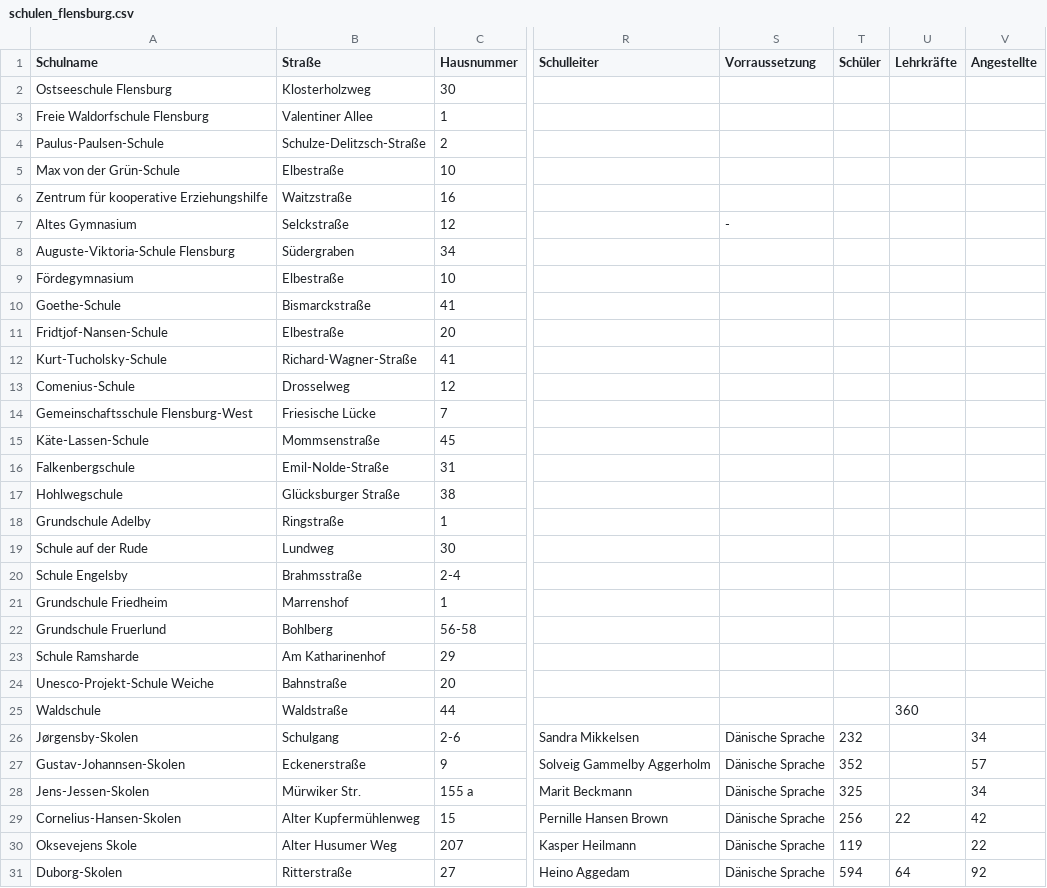
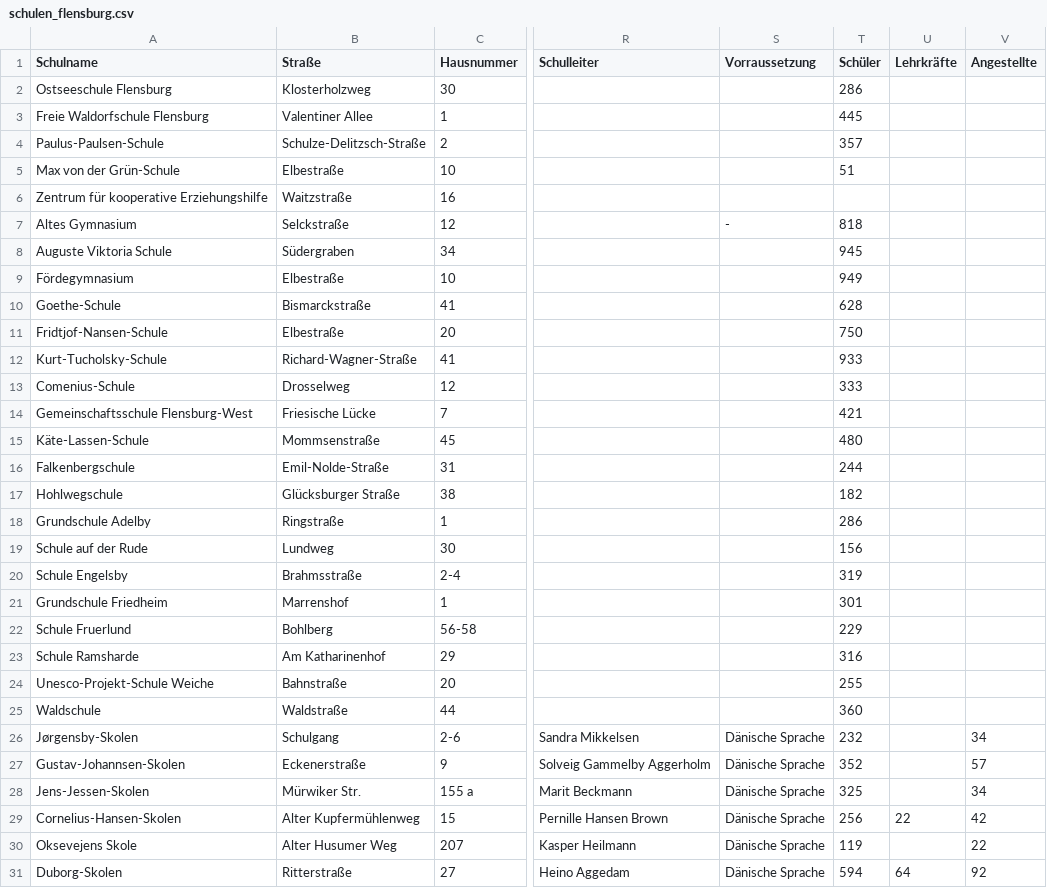
Before and after one commit to oklabflensburg/open-school-map, a CSV file: data/schulen_flensburg.csv, drawn as a sheet; only a part is shown, gaps mark what is left out; the diff names each change by its address in the sheet, - before the commit and + after, or states it on an @@ line.

Commit message:
added data

```diff
--- a/data/schulen_flensburg.csv
+++ b/data/schulen_flensburg.csv
-T2 (Schüler): (empty)
+T2 (Schüler): 286
-T3 (Schüler): (empty)
+T3 (Schüler): 445
-T4 (Schüler): (empty)
+T4 (Schüler): 357
-T5 (Schüler): (empty)
+T5 (Schüler): 51
-T7 (Schüler): (empty)
+T7 (Schüler): 818
-A8 (Schulname): Auguste-Viktoria-Schule Flensburg
+A8 (Schulname): Auguste Viktoria Schule
-T8 (Schüler): (empty)
+T8 (Schüler): 945
-T9 (Schüler): (empty)
+T9 (Schüler): 949
-T10 (Schüler): (empty)
+T10 (Schüler): 628
-T11 (Schüler): (empty)
+T11 (Schüler): 750
-T12 (Schüler): (empty)
+T12 (Schüler): 933
-T13 (Schüler): (empty)
+T13 (Schüler): 333
-T14 (Schüler): (empty)
+T14 (Schüler): 421
-T15 (Schüler): (empty)
+T15 (Schüler): 480
-T16 (Schüler): (empty)
+T16 (Schüler): 244
-T17 (Schüler): (empty)
+T17 (Schüler): 182
-T18 (Schüler): (empty)
+T18 (Schüler): 286
-T19 (Schüler): (empty)
+T19 (Schüler): 156
-T20 (Schüler): (empty)
+T20 (Schüler): 319
-T21 (Schüler): (empty)
+T21 (Schüler): 301
-A22 (Schulname): Grundschule Fruerlund
+A22 (Schulname): Schule Fruerlund
-T22 (Schüler): (empty)
+T22 (Schüler): 229
-T23 (Schüler): (empty)
+T23 (Schüler): 316
-T24 (Schüler): (empty)
+T24 (Schüler): 255
-T25 (Schüler): (empty)
+T25 (Schüler): 360
-U25 (Lehrkräfte): 360
+U25 (Lehrkräfte): (empty)
```
